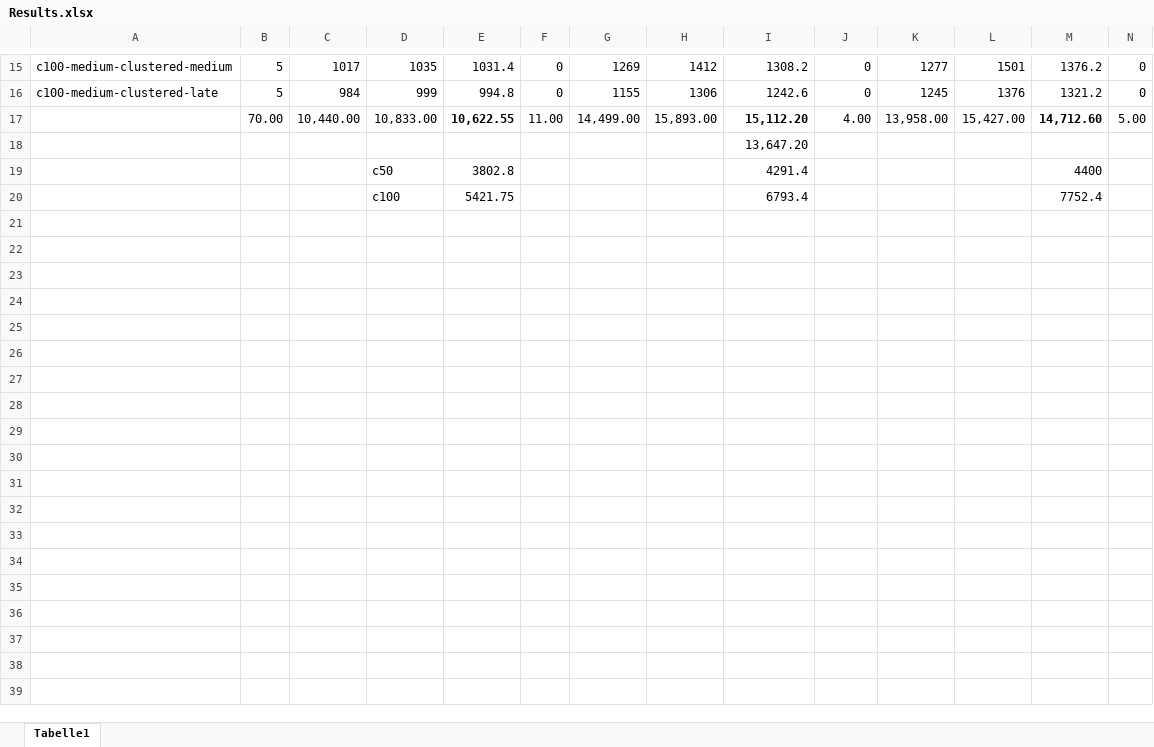
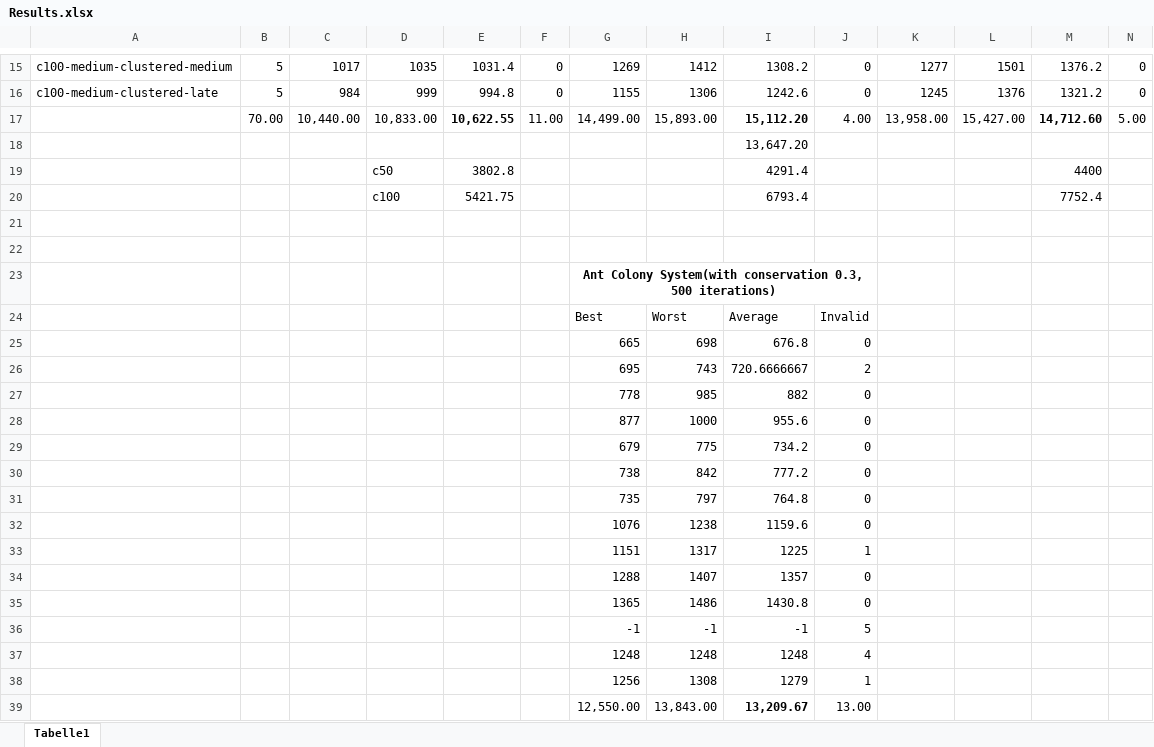
Before and after one commit to Fatfrido/MasterThesis-DVRP, an Excel workbook: Results/Results.xlsx, sheet Tabelle1, drawn as a sheet; only a part is shown, gaps mark what is left out; values as stored, in another font and other column widths than the file's, no borders; rows hold the shown columns only; the diff names each change by its address in the sheet, - before the commit and + after, or states it on an @@ line.

```diff
--- a/Results/Results.xlsx (sheet Tabelle1)
+++ b/Results/Results.xlsx (sheet Tabelle1)
+row 21: (empty)
+row 22: (empty)
+row 23:  |  |  |  |  |  | Ant Colony System(with conservation 0.3, 500 iterations)
+row 24:  |  |  |  |  |  | Best | Worst | Average | Invalid
+row 25:  |  |  |  |  |  | 665 | 698 | 676.8 | 0
+row 26:  |  |  |  |  |  | 695 | 743 | 720.6666667 | 2
+row 27:  |  |  |  |  |  | 778 | 985 | 882 | 0
+row 28:  |  |  |  |  |  | 877 | 1000 | 955.6 | 0
+row 29:  |  |  |  |  |  | 679 | 775 | 734.2 | 0
+row 30:  |  |  |  |  |  | 738 | 842 | 777.2 | 0
+row 31:  |  |  |  |  |  | 735 | 797 | 764.8 | 0
+row 32:  |  |  |  |  |  | 1076 | 1238 | 1159.6 | 0
+row 33:  |  |  |  |  |  | 1151 | 1317 | 1225 | 1
+row 34:  |  |  |  |  |  | 1288 | 1407 | 1357 | 0
+row 35:  |  |  |  |  |  | 1365 | 1486 | 1430.8 | 0
+row 36:  |  |  |  |  |  | -1 | -1 | -1 | 5
+row 37:  |  |  |  |  |  | 1248 | 1248 | 1248 | 4
+row 38:  |  |  |  |  |  | 1256 | 1308 | 1279 | 1
+row 39:  |  |  |  |  |  | 12,550.00 | 13,843.00 | 13,209.67 | 13.00
```
Also changed, not shown: 35 other files.
